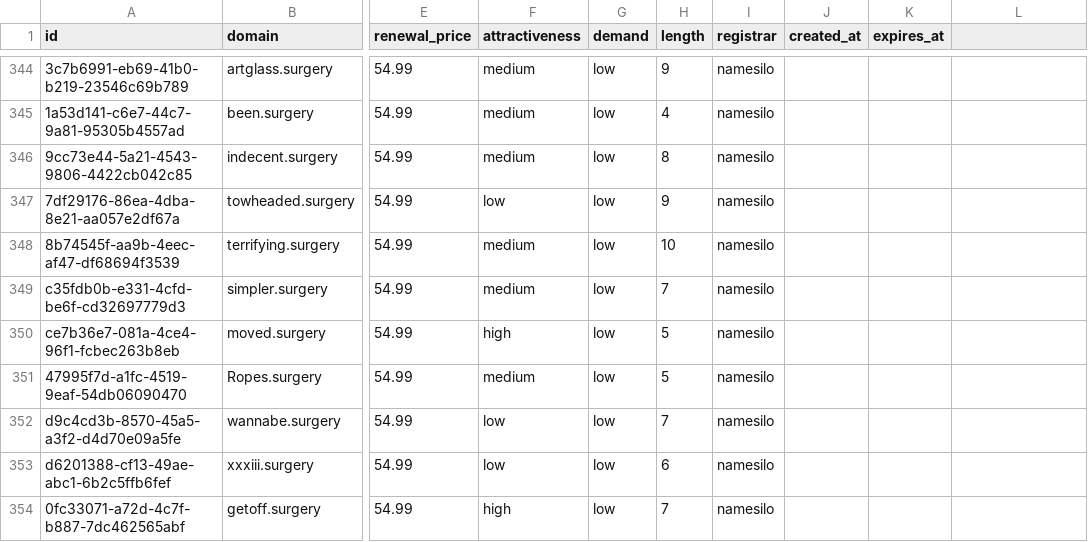
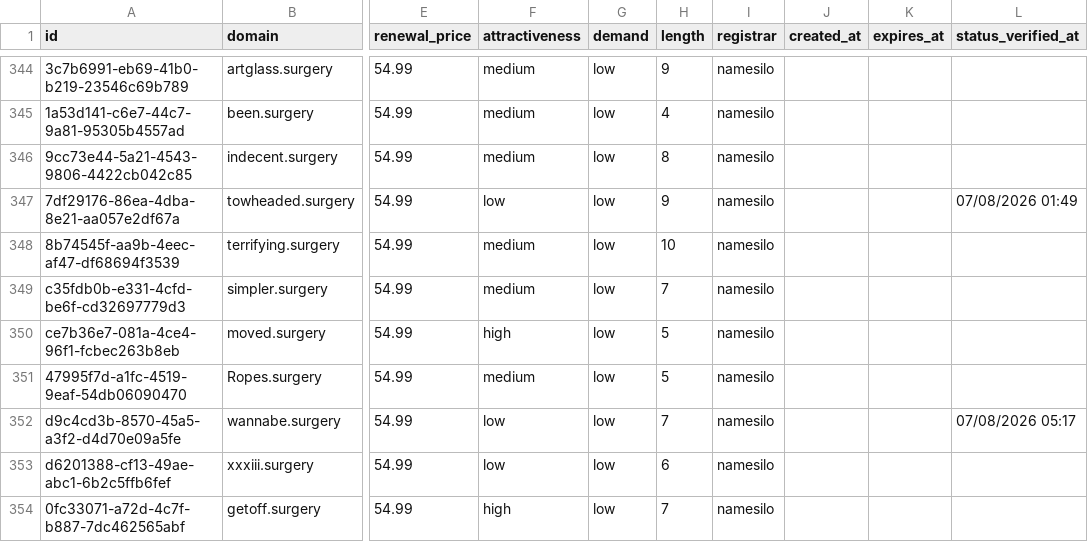
Before and after one commit to UniqueDomains/surgery-oneword-domains, a CSV file: surgery.csv, drawn as a sheet; only a part is shown, gaps mark what is left out; the diff covers the shown part only; the diff names each change by its address in the sheet, - before the commit and + after, or states it on an @@ line.

```diff
--- a/surgery.csv
+++ b/surgery.csv
-L1: (empty)
+L1: status_verified_at
-L347 (status_verified_at): (empty)
+L347 (status_verified_at): 07/08/2026 01:49
-L352 (status_verified_at): (empty)
+L352 (status_verified_at): 07/08/2026 05:17
```
Also changed, not shown: 141 edited cells elsewhere in this file, 6 other files.
